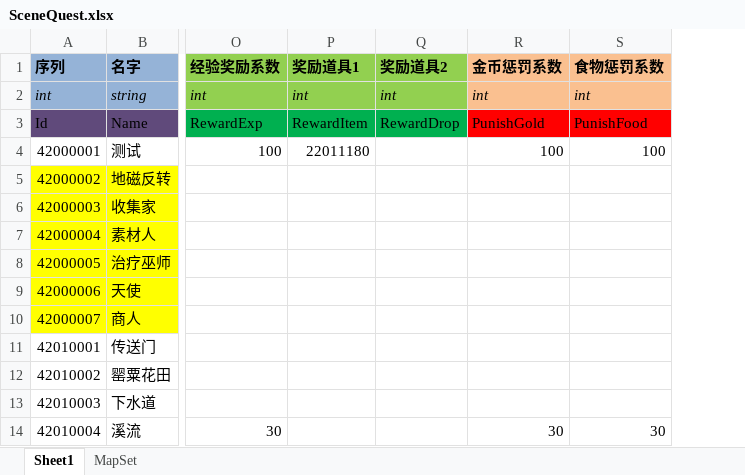
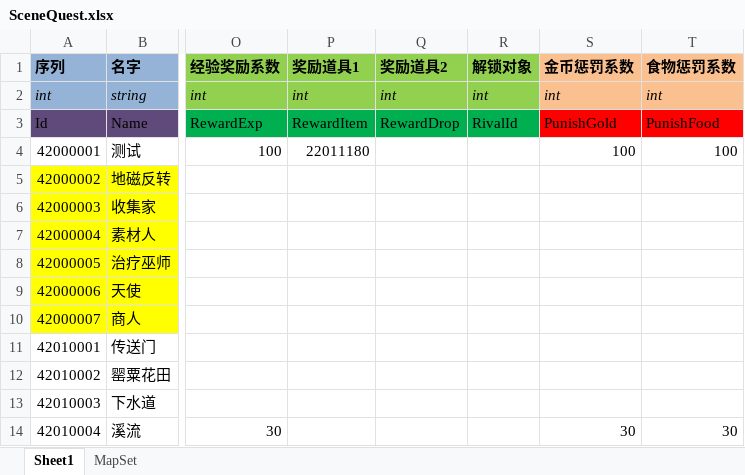
Before and after one commit to realeternia/TOMClassic, an Excel workbook: ConfigData/Xlsx/SceneQuest.xlsx, sheet Sheet1, drawn as a sheet; only a part is shown, gaps mark what is left out; values as stored, in another font and other column widths than the file's, no borders; table styles not drawn; the diff names each change by its address in the sheet, - before the commit and + after, or states it on an @@ line.

Commit message:
enable quest to open rival

```diff
--- a/ConfigData/Xlsx/SceneQuest.xlsx (sheet Sheet1)
+++ b/ConfigData/Xlsx/SceneQuest.xlsx (sheet Sheet1)
+column R (解锁对象), rows 2-3: int | RivalId
```
Also changed, not shown: sheet MapSet, 1 other file.
